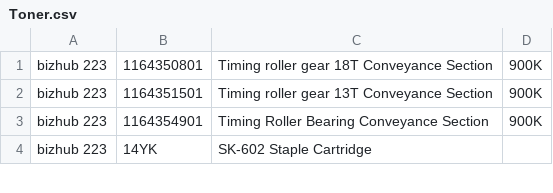
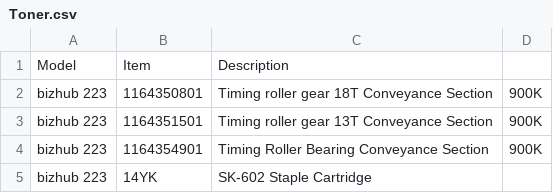
Before and after one commit to jbnlwilliams/Lineage-DM, a CSV file: Toner.csv, drawn as a sheet; only a part is shown; the diff names each change by its address in the sheet, - before the commit and + after, or states it on an @@ line.

Commit message:
Update Toner.csv

```diff
--- a/Toner.csv
+++ b/Toner.csv
+row 1: Model | Item | Description
```
